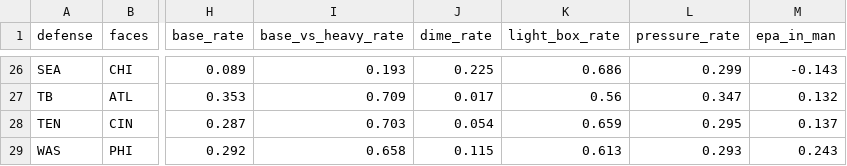
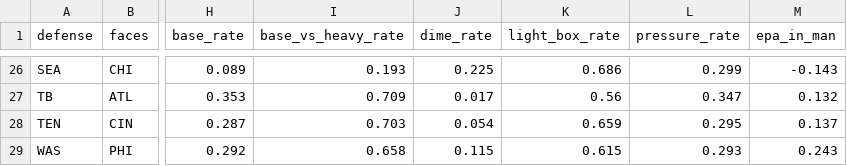
Before and after one commit to Cichon1/FantasyOracle, a CSV file: docs/data/defense_profiles.csv, drawn as a sheet; only a part is shown, gaps mark what is left out; the diff names each change by its address in the sheet, - before the commit and + after, or states it on an @@ line.

```diff
--- a/docs/data/defense_profiles.csv
+++ b/docs/data/defense_profiles.csv
-K29 (light_box_rate): 0.613
+K29 (light_box_rate): 0.615
```
Also changed, not shown: automation/history/trending_2026-10-28.csv, docs/data/projections_v5.csv, 9 other files.
